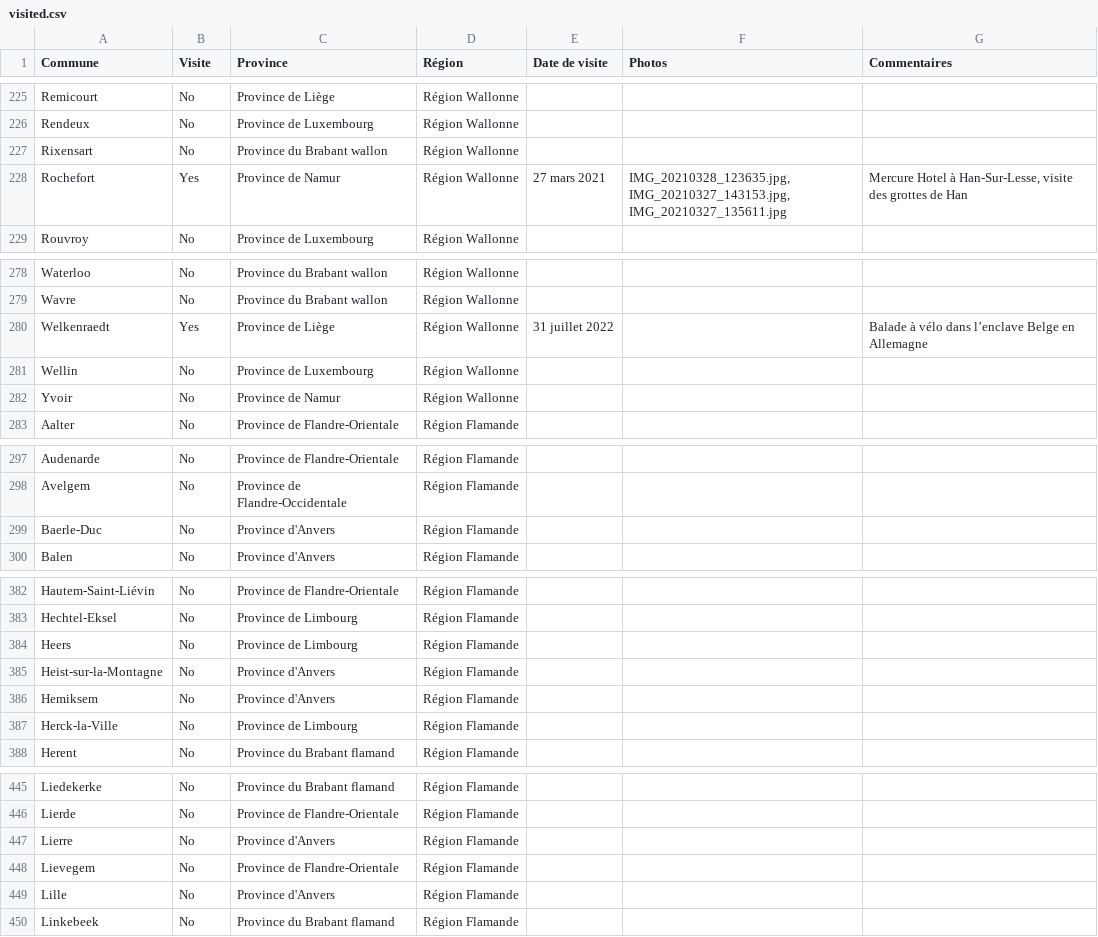
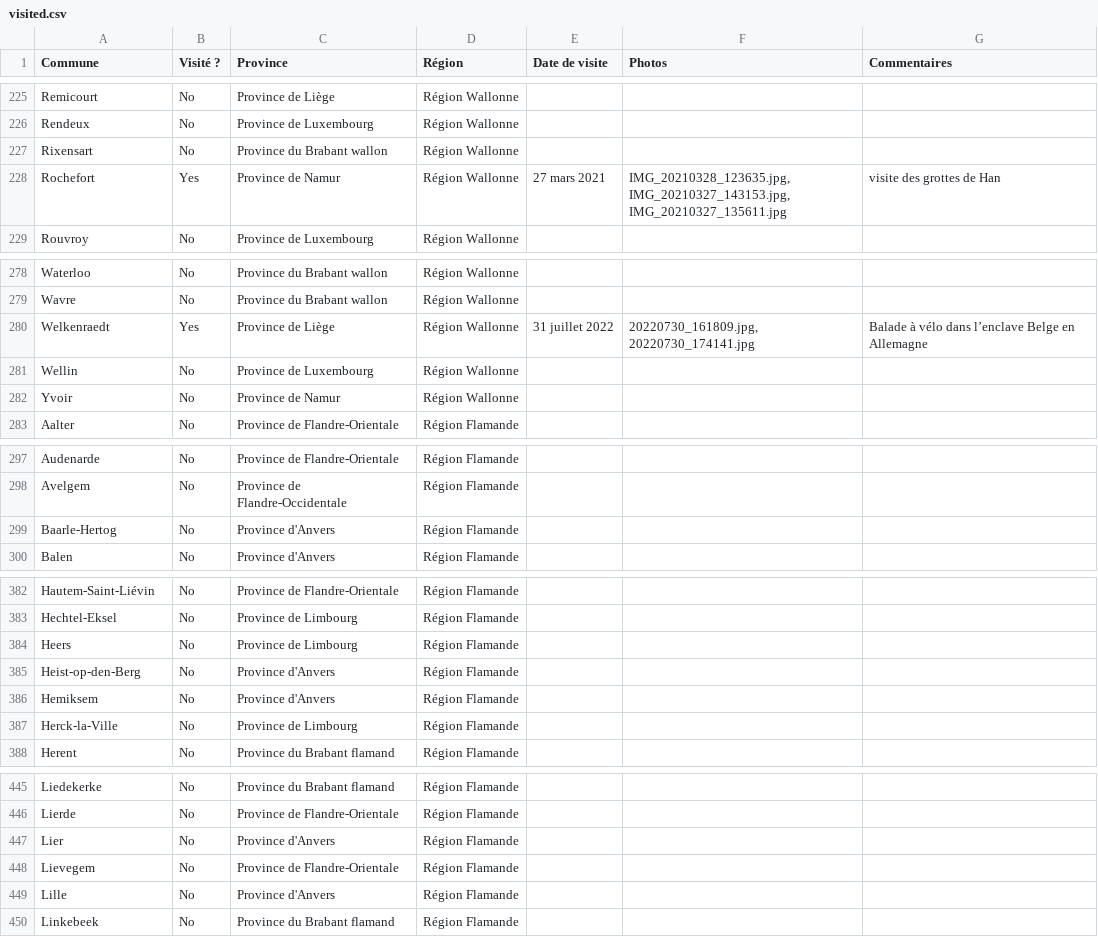
Before and after one commit to nantoineb/Tour-des-Communes, a CSV file: visited.csv, drawn as a sheet; only a part is shown, gaps mark what is left out; the diff covers the shown part only.

```diff
--- a/visited.csv
+++ b/visited.csv
@@ -1 +1 @@
-Commune,Visite,Province,Région,Date de visite,Photos,Commentaires
+Commune,Visité ?,Province,Région,Date de visite,Photos,Commentaires
@@ -227,3 +227,3 @@ Rendeux,No,Province de Luxembourg,Région Wallonne,,,
 Rixensart,No,Province du Brabant wallon,Région Wallonne,,,
-Rochefort,Yes,Province de Namur,Région Wallonne,27 mars 2021,"IMG_20210328_123635.jpg, IMG_20210327_143153.jpg, IMG_20210327_135611.jpg","Mercure Hotel à Han-Sur-Lesse, visite des grottes de Han"
+Rochefort,Yes,Province de Namur,Région Wallonne,27 mars 2021,"IMG_20210328_123635.jpg, IMG_20210327_143153.jpg, IMG_20210327_135611.jpg",visite des grottes de Han
 Rouvroy,No,Province de Luxembourg,Région Wallonne,,,
@@ -279,3 +279,3 @@ Waterloo,No,Province du Brabant wallon,Région Wallonne,,,
 Wavre,No,Province du Brabant wallon,Région Wallonne,,,
-Welkenraedt,Yes,Province de Liège,Région Wallonne,31 juillet 2022,,Balade à vélo dans l’enclave Belge en Allemagne
+Welkenraedt,Yes,Province de Liège,Région Wallonne,31 juillet 2022,"20220730_161809.jpg, 20220730_174141.jpg",Balade à vélo dans l’enclave Belge en Allemagne
 Wellin,No,Province de Luxembourg,Région Wallonne,,,
@@ -298,3 +298,3 @@ Audenarde,No,Province de Flandre-Orientale,Région Flamande,,,
 Avelgem,No,Province de Flandre-Occidentale,Région Flamande,,,
-Baerle-Duc,No,Province d'Anvers,Région Flamande,,,
+Baarle-Hertog,No,Province d'Anvers,Région Flamande,,,
 Balen,No,Province d'Anvers,Région Flamande,,,
@@ -384,3 +384,3 @@ Hechtel-Eksel,No,Province de Limbourg,Région Flamande,,,
 Heers,No,Province de Limbourg,Région Flamande,,,
-Heist-sur-la-Montagne,No,Province d'Anvers,Région Flamande,,,
+Heist-op-den-Berg,No,Province d'Anvers,Région Flamande,,,
 Hemiksem,No,Province d'Anvers,Région Flamande,,,
@@ -446,3 +446,3 @@ Liedekerke,No,Province du Brabant flamand,Région Flamande,,,
 Lierde,No,Province de Flandre-Orientale,Région Flamande,,,
-Lierre,No,Province d'Anvers,Région Flamande,,,
+Lier,No,Province d'Anvers,Région Flamande,,,
 Lievegem,No,Province de Flandre-Orientale,Région Flamande,,,
```
Also changed, not shown: 1 removed row and 25 edited cells elsewhere in this file.
